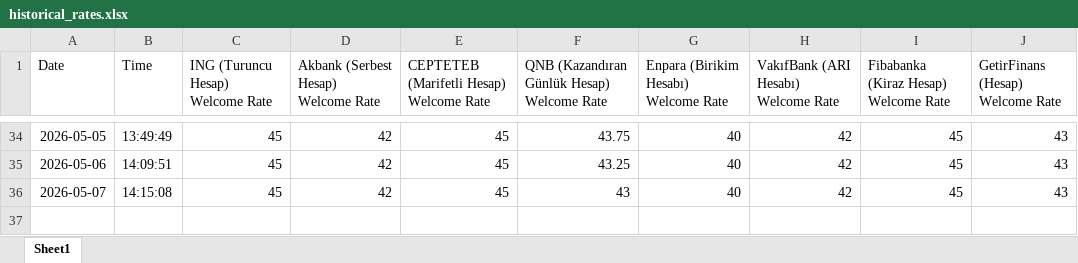
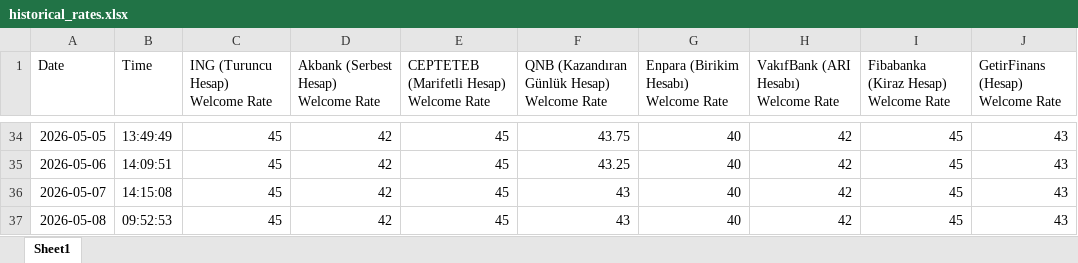
Before and after one commit to agokgoz/Daily-Saving-Accounts, an Excel workbook: historical_rates.xlsx, sheet Sheet1, drawn as a sheet; only a part is shown, gaps mark what is left out; values as stored, in another font and other column widths than the file's, no borders; the diff names each change by its address in the sheet, - before the commit and + after, or states it on an @@ line.

```diff
--- a/historical_rates.xlsx (sheet Sheet1)
+++ b/historical_rates.xlsx (sheet Sheet1)
+row 37: 2026-05-08 | 09:52:53 | 45 | 42 | 45 | 43 | 40 | 42 | 45 | 43
```
